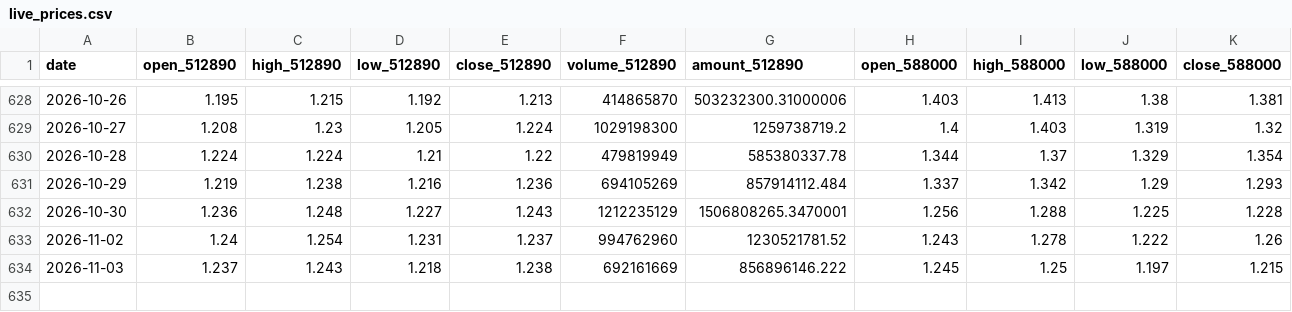
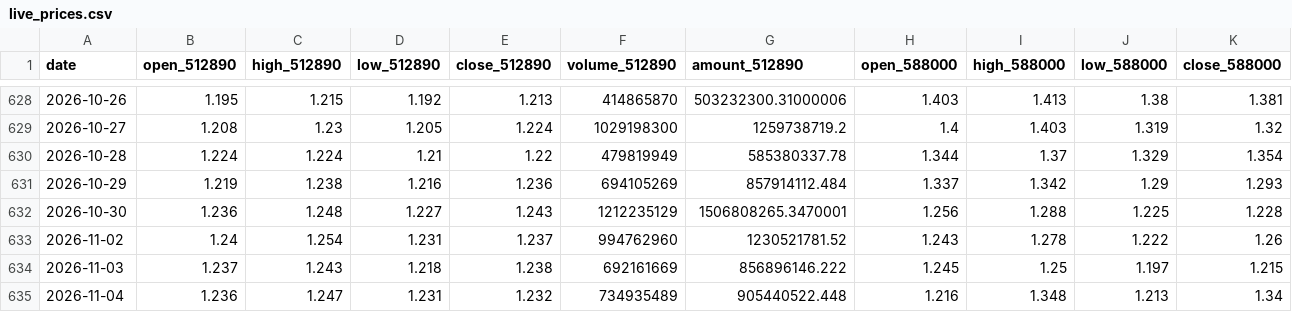
Before and after one commit to AmineSeRaFimmm/512890-dividend-rotation-pwa, a CSV file: data/live_prices.csv, drawn as a sheet; only a part is shown, gaps mark what is left out; rows hold the shown columns only; the diff names each change by its address in the sheet, - before the commit and + after, or states it on an @@ line.

```diff
--- a/data/live_prices.csv
+++ b/data/live_prices.csv
+row 635: 2026-11-04 | 1.236 | 1.247 | 1.231 | 1.232 | 734935489 | 905440522.448 | 1.216 | 1.348 | 1.213 | 1.34
```
Also changed, not shown: data/signal_history.csv, 3 other files.
